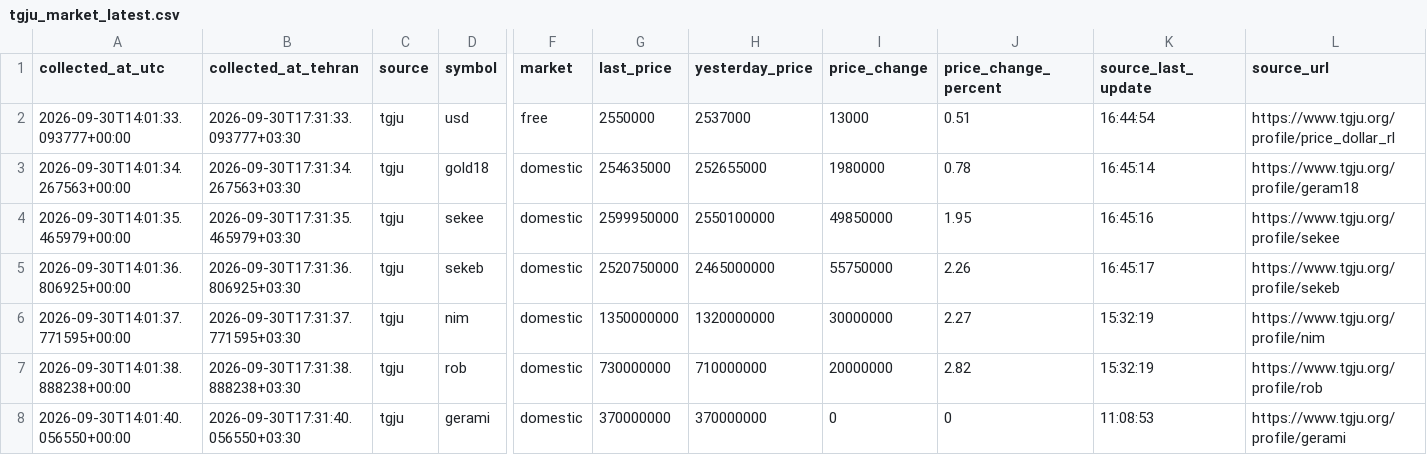
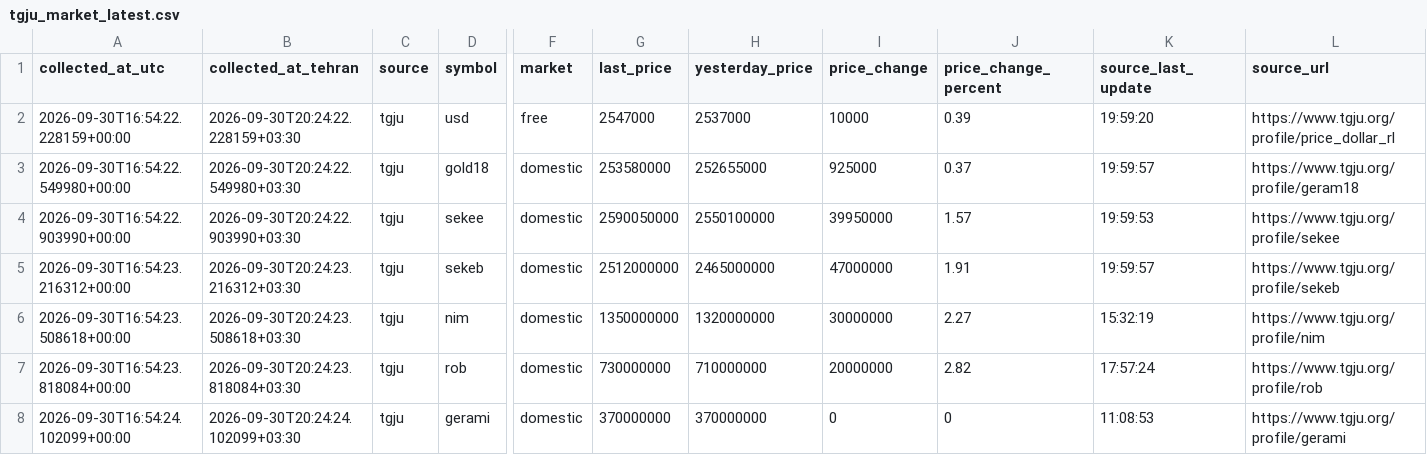
Before and after one commit to mahdi-price-monitor/price-monitor, a CSV file: data/tgju_market_latest.csv, drawn as a sheet; only a part is shown, gaps mark what is left out; the diff names each change by its address in the sheet, - before the commit and + after, or states it on an @@ line.

```diff
--- a/data/tgju_market_latest.csv
+++ b/data/tgju_market_latest.csv
-A2 (collected_at_utc): 2026-09-30T14:01:33.093777+00:00
+A2 (collected_at_utc): 2026-09-30T16:54:22.228159+00:00
-B2 (collected_at_tehran): 2026-09-30T17:31:33.093777+03:30
+B2 (collected_at_tehran): 2026-09-30T20:24:22.228159+03:30
-G2 (last_price): 2550000
+G2 (last_price): 2547000
-I2 (price_change): 13000
+I2 (price_change): 10000
-J2 (price_change_percent): 0.51
+J2 (price_change_percent): 0.39
-K2 (source_last_update): 16:44:54
+K2 (source_last_update): 19:59:20
-A3 (collected_at_utc): 2026-09-30T14:01:34.267563+00:00
+A3 (collected_at_utc): 2026-09-30T16:54:22.549980+00:00
-B3 (collected_at_tehran): 2026-09-30T17:31:34.267563+03:30
+B3 (collected_at_tehran): 2026-09-30T20:24:22.549980+03:30
-G3 (last_price): 254635000
+G3 (last_price): 253580000
-I3 (price_change): 1980000
+I3 (price_change): 925000
-J3 (price_change_percent): 0.78
+J3 (price_change_percent): 0.37
-K3 (source_last_update): 16:45:14
+K3 (source_last_update): 19:59:57
-A4 (collected_at_utc): 2026-09-30T14:01:35.465979+00:00
+A4 (collected_at_utc): 2026-09-30T16:54:22.903990+00:00
-B4 (collected_at_tehran): 2026-09-30T17:31:35.465979+03:30
+B4 (collected_at_tehran): 2026-09-30T20:24:22.903990+03:30
-G4 (last_price): 2599950000
+G4 (last_price): 2590050000
-I4 (price_change): 49850000
+I4 (price_change): 39950000
-J4 (price_change_percent): 1.95
+J4 (price_change_percent): 1.57
-K4 (source_last_update): 16:45:16
+K4 (source_last_update): 19:59:53
-A5 (collected_at_utc): 2026-09-30T14:01:36.806925+00:00
+A5 (collected_at_utc): 2026-09-30T16:54:23.216312+00:00
-B5 (collected_at_tehran): 2026-09-30T17:31:36.806925+03:30
+B5 (collected_at_tehran): 2026-09-30T20:24:23.216312+03:30
-G5 (last_price): 2520750000
+G5 (last_price): 2512000000
-I5 (price_change): 55750000
+I5 (price_change): 47000000
-J5 (price_change_percent): 2.26
+J5 (price_change_percent): 1.91
-K5 (source_last_update): 16:45:17
+K5 (source_last_update): 19:59:57
-A6 (collected_at_utc): 2026-09-30T14:01:37.771595+00:00
+A6 (collected_at_utc): 2026-09-30T16:54:23.508618+00:00
-B6 (collected_at_tehran): 2026-09-30T17:31:37.771595+03:30
+B6 (collected_at_tehran): 2026-09-30T20:24:23.508618+03:30
-A7 (collected_at_utc): 2026-09-30T14:01:38.888238+00:00
+A7 (collected_at_utc): 2026-09-30T16:54:23.818084+00:00
-B7 (collected_at_tehran): 2026-09-30T17:31:38.888238+03:30
+B7 (collected_at_tehran): 2026-09-30T20:24:23.818084+03:30
-K7 (source_last_update): 15:32:19
+K7 (source_last_update): 17:57:24
-A8 (collected_at_utc): 2026-09-30T14:01:40.056550+00:00
+A8 (collected_at_utc): 2026-09-30T16:54:24.102099+00:00
-B8 (collected_at_tehran): 2026-09-30T17:31:40.056550+03:30
+B8 (collected_at_tehran): 2026-09-30T20:24:24.102099+03:30
```
Also changed, not shown: data/tgju_dashboard.csv, data/tgju_market_history.csv, 1 other file.
